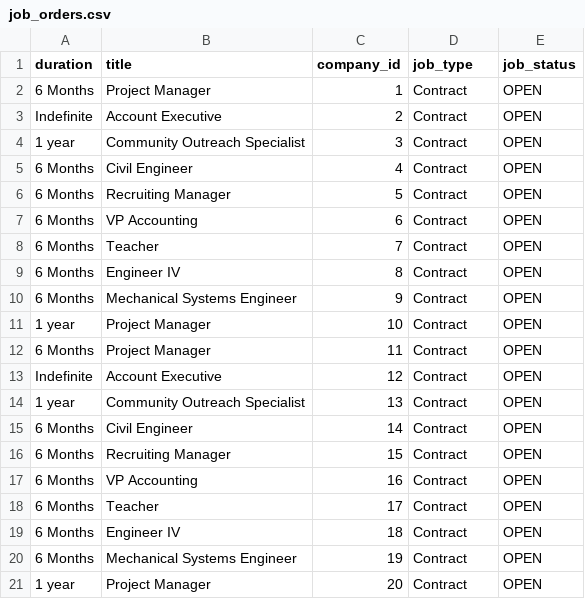
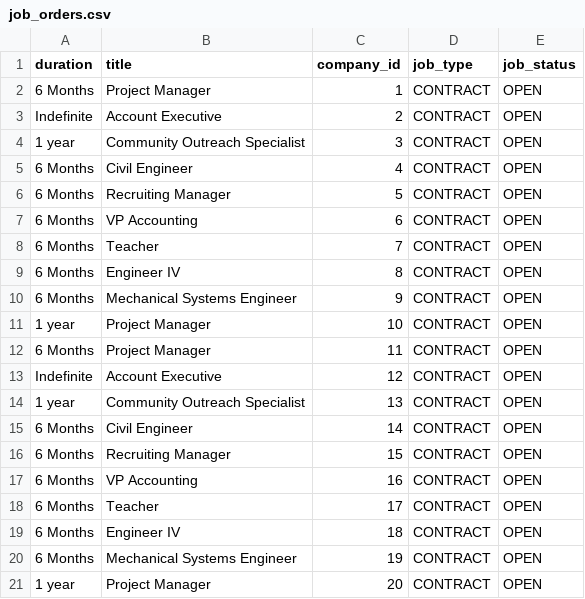
Before and after one commit to josephhatton/recruit-smart, a CSV file: src/main/resources/config/liquibase/job_orders.csv, drawn as a sheet.

Commit message:
Hook up the data

```diff
--- a/src/main/resources/config/liquibase/job_orders.csv
+++ b/src/main/resources/config/liquibase/job_orders.csv
@@ -1,21 +1,21 @@
 duration; title; company_id;job_type;job_status
-6 Months; Project Manager;1;Contract;OPEN
-Indefinite; Account Executive;2;Contract;OPEN
-1 year; Community Outreach Specialist;3;Contract;OPEN
-6 Months; Civil Engineer;4;Contract;OPEN
-6 Months; Recruiting Manager;5;Contract;OPEN
-6 Months; VP Accounting;6;Contract;OPEN
-6 Months; Teacher;7;Contract;OPEN
-6 Months; Engineer IV;8;Contract;OPEN
-6 Months; Mechanical Systems Engineer;9;Contract;OPEN
-1 year; Project Manager;10;Contract;OPEN
-6 Months; Project Manager;11;Contract;OPEN
-Indefinite; Account Executive;12;Contract;OPEN
-1 year; Community Outreach Specialist;13;Contract;OPEN
-6 Months; Civil Engineer;14;Contract;OPEN
-6 Months; Recruiting Manager;15;Contract;OPEN
-6 Months; VP Accounting;16;Contract;OPEN
-6 Months; Teacher;17;Contract;OPEN
-6 Months; Engineer IV;18;Contract;OPEN
-6 Months; Mechanical Systems Engineer;19;Contract;OPEN
-1 year; Project Manager;20;Contract;OPEN
+6 Months; Project Manager;1;CONTRACT;OPEN
+Indefinite; Account Executive;2;CONTRACT;OPEN
+1 year; Community Outreach Specialist;3;CONTRACT;OPEN
+6 Months; Civil Engineer;4;CONTRACT;OPEN
+6 Months; Recruiting Manager;5;CONTRACT;OPEN
+6 Months; VP Accounting;6;CONTRACT;OPEN
+6 Months; Teacher;7;CONTRACT;OPEN
+6 Months; Engineer IV;8;CONTRACT;OPEN
+6 Months; Mechanical Systems Engineer;9;CONTRACT;OPEN
+1 year; Project Manager;10;CONTRACT;OPEN
+6 Months; Project Manager;11;CONTRACT;OPEN
+Indefinite; Account Executive;12;CONTRACT;OPEN
+1 year; Community Outreach Specialist;13;CONTRACT;OPEN
+6 Months; Civil Engineer;14;CONTRACT;OPEN
+6 Months; Recruiting Manager;15;CONTRACT;OPEN
+6 Months; VP Accounting;16;CONTRACT;OPEN
+6 Months; Teacher;17;CONTRACT;OPEN
+6 Months; Engineer IV;18;CONTRACT;OPEN
+6 Months; Mechanical Systems Engineer;19;CONTRACT;OPEN
+1 year; Project Manager;20;CONTRACT;OPEN
```
